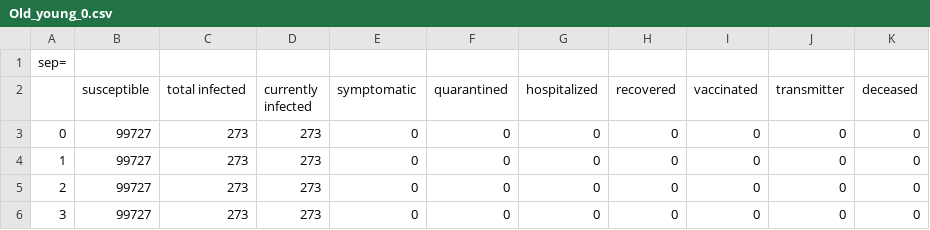
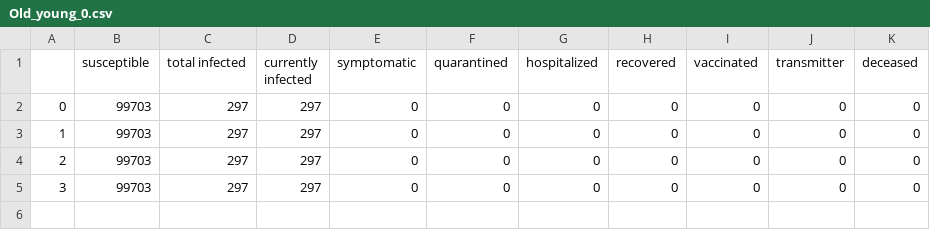
Before and after one commit to iafloor/Covid-simulation, a CSV file: Agerank-master/Results/Old_young_0.csv, drawn as a sheet.

```diff
--- a/Agerank-master/Results/Old_young_0.csv
+++ b/Agerank-master/Results/Old_young_0.csv
@@ -1,6 +1,5 @@
-sep=,
 ,susceptible,total infected,currently infected,symptomatic,quarantined,hospitalized,recovered,vaccinated,transmitter,deceased
-0,99727,273,273,0,0,0,0,0,0,0
-1,99727,273,273,0,0,0,0,0,0,0
-2,99727,273,273,0,0,0,0,0,0,0
-3,99727,273,273,0,0,0,0,0,0,0
+0,99703,297,297,0,0,0,0,0,0,0
+1,99703,297,297,0,0,0,0,0,0,0
+2,99703,297,297,0,0,0,0,0,0,0
+3,99703,297,297,0,0,0,0,0,0,0
```
Also changed, not shown: Agerank-master/Results/Old_young_total.csv, 4 other files.
